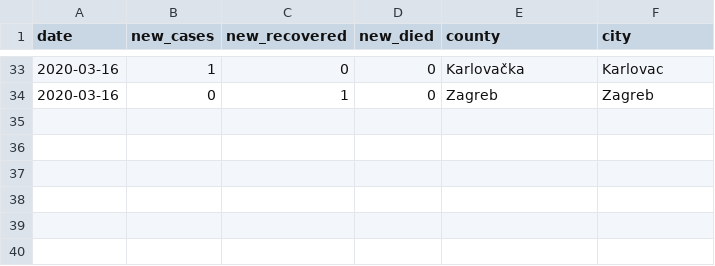
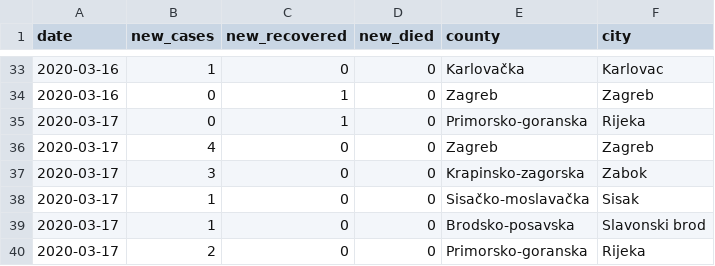
Before and after one commit to tonivrbic/covid-19-croatia, a CSV file: covid_hr.csv, drawn as a sheet; only a part is shown, gaps mark what is left out; the diff names each change by its address in the sheet, - before the commit and + after, or states it on an @@ line.

```diff
--- a/covid_hr.csv
+++ b/covid_hr.csv
+row 35: 2020-03-17 | 0 | 1 | 0 | Primorsko-goranska | Rijeka
+row 36: 2020-03-17 | 4 | 0 | 0 | Zagreb | Zagreb
+row 37: 2020-03-17 | 3 | 0 | 0 | Krapinsko-zagorska | Zabok
+row 38: 2020-03-17 | 1 | 0 | 0 | Sisačko-moslavačka | Sisak
+row 39: 2020-03-17 | 1 | 0 | 0 | Brodsko-posavska | Slavonski brod
+row 40: 2020-03-17 | 2 | 0 | 0 | Primorsko-goranska | Rijeka
```
Also changed, not shown: generated/cases_cumulative.csv, 4 other files.
